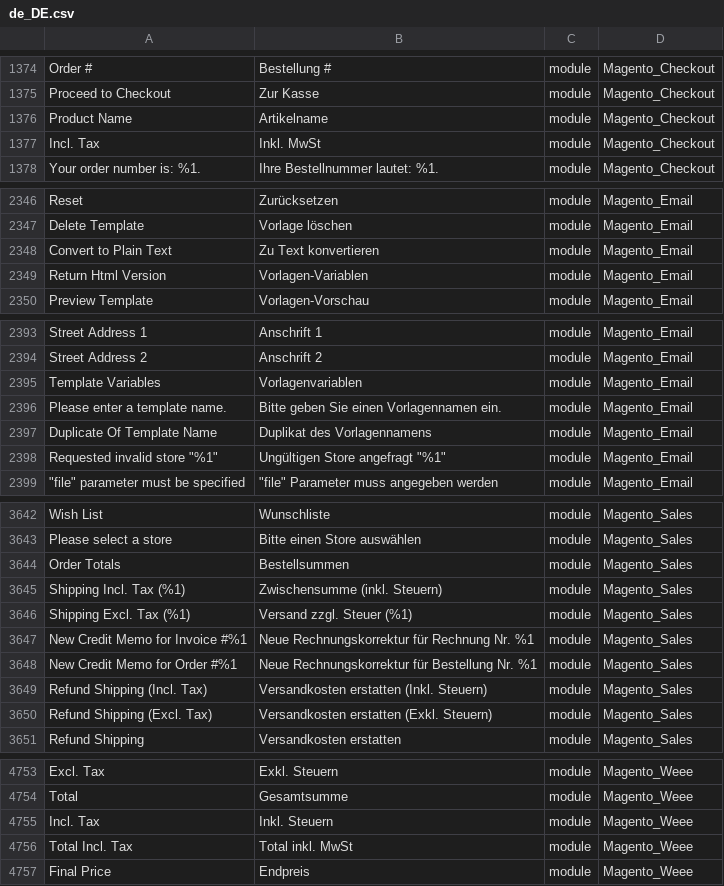
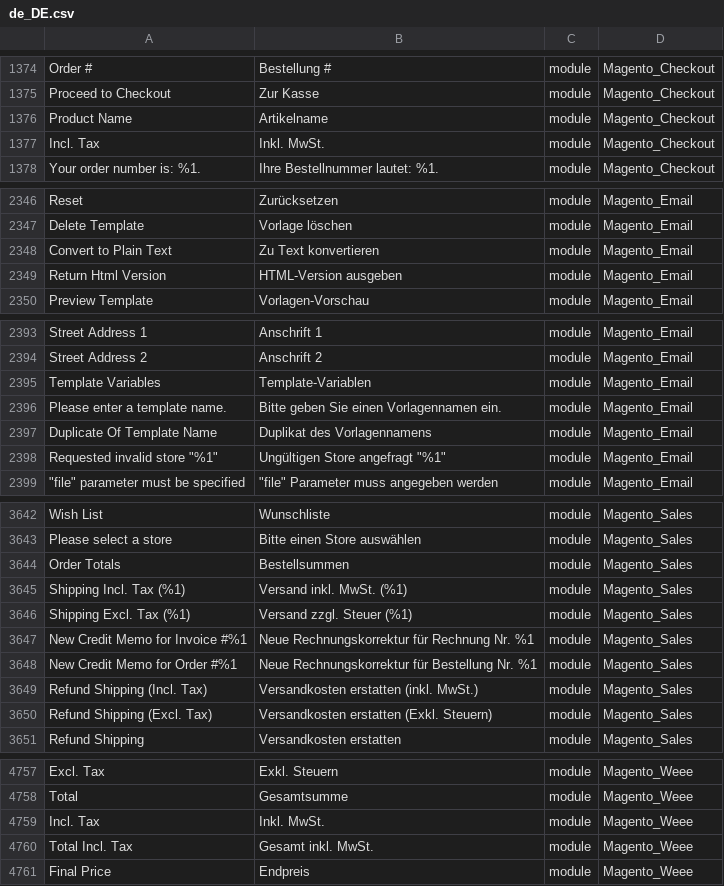
Before and after one commit to Magento2Translations/language_de_de, a CSV file: de_DE.csv, drawn as a sheet; only a part is shown, gaps mark what is left out; addresses are those after the commit; the diff covers the shown part only; the diff names each change by its address in the sheet, - before the commit and + after, or states it on an @@ line.

```diff
--- a/de_DE.csv
+++ b/de_DE.csv
-B1377: Inkl. MwSt
+B1377: Inkl. MwSt.
-B2349: Vorlagen-Variablen
+B2349: HTML-Version ausgeben
-B2395: Vorlagenvariablen
+B2395: Template-Variablen
-B3645: Zwischensumme (inkl. Steuern)
+B3645: Versand inkl. MwSt. (%1)
-B3649: Versandkosten erstatten (Inkl. Steuern)
+B3649: Versandkosten erstatten (inkl. MwSt.)
-B4759: Inkl. Steuern
+B4759: Inkl. MwSt.
-B4760: Total inkl. MwSt
+B4760: Gesamt inkl. MwSt.
```
Also changed, not shown: 9 added rows and 22 edited cells elsewhere in this file, 1 other file.
